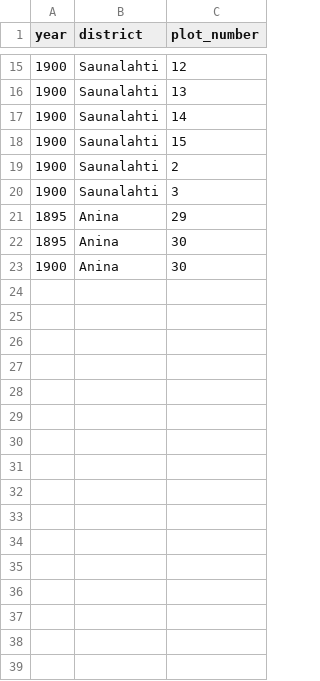
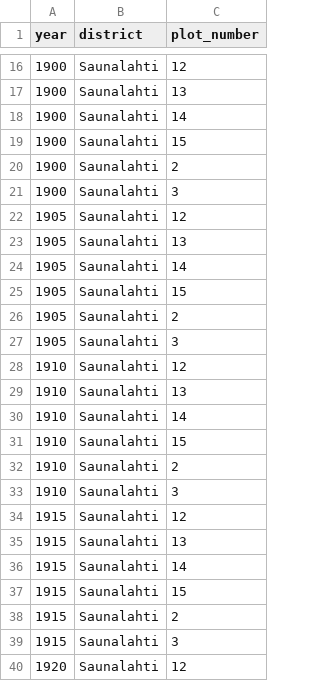
Before and after one commit to AnttiHaerkoenen/spatial_segregation, a CSV file: data/institutions.csv, drawn as a sheet; only a part is shown, gaps mark what is left out; the shorter side is filled out with more unchanged rows; the diff covers the shown part only.

Commit message:
1920

```diff
--- a/data/institutions.csv
+++ b/data/institutions.csv
@@ -20 +21,20 @@ year,district,plot_number
 1900,Saunalahti,3
+1905,Saunalahti,12
+1905,Saunalahti,13
+1905,Saunalahti,14
+1905,Saunalahti,15
+1905,Saunalahti,2
+1905,Saunalahti,3
+1910,Saunalahti,12
+1910,Saunalahti,13
+1910,Saunalahti,14
+1910,Saunalahti,15
+1910,Saunalahti,2
+1910,Saunalahti,3
+1915,Saunalahti,12
+1915,Saunalahti,13
+1915,Saunalahti,14
+1915,Saunalahti,15
+1915,Saunalahti,2
+1915,Saunalahti,3
+1920,Saunalahti,12
```
Also changed, not shown: 15 added rows elsewhere in this file.
